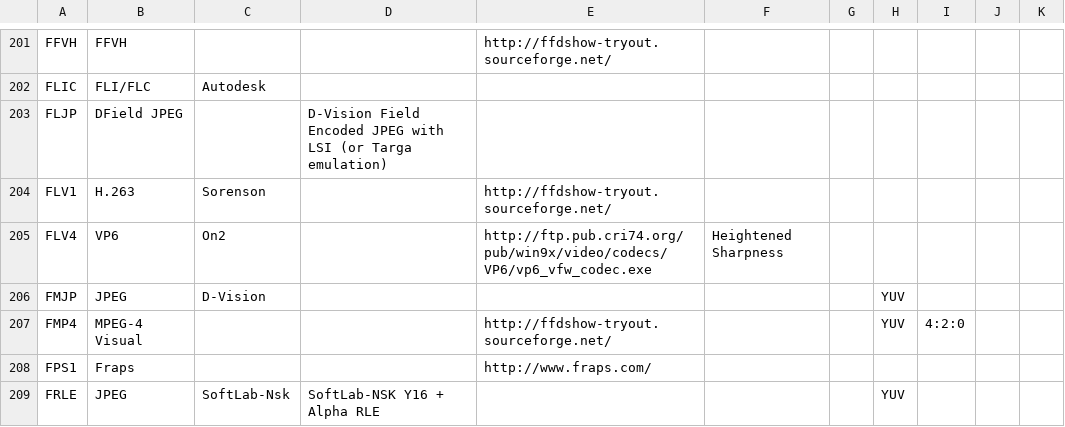
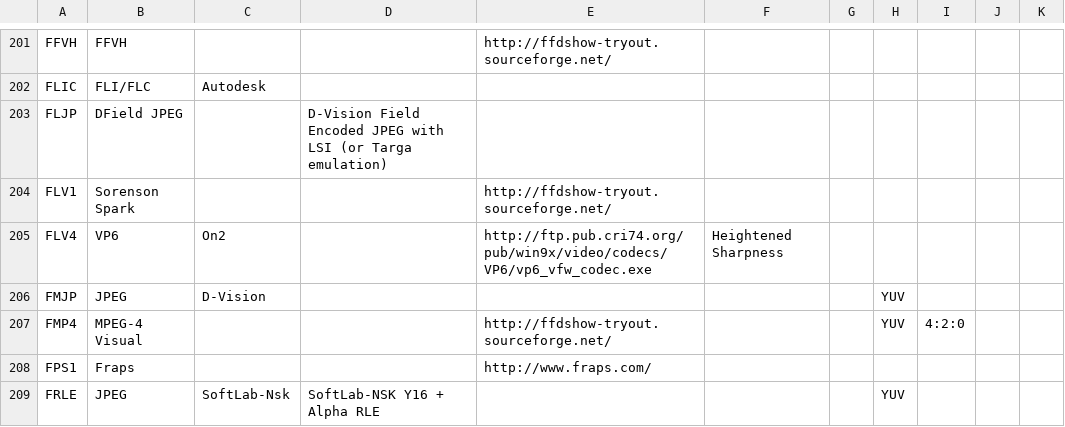
Before and after one commit to beppec56/MediaInfo-git_svn, a CSV file: Source/Ressource/Text/DataBase/CodecID_Video_Riff.csv, drawn as a sheet; only a part is shown, gaps mark what is left out.

Commit message:
x FLV and RIFF: Changing Sorenson H.263 to Sorenson Spark because this stream format is too much incompatible with H.263
git-svn-id: svn://svn.code.sf.net/p/mediainfo/code/MediaInfoLib/trunk@4025 45c5ae6f-87cc-4fd0-92ee-e4f023fd80da

```diff
--- a/Source/Ressource/Text/DataBase/CodecID_Video_Riff.csv
+++ b/Source/Ressource/Text/DataBase/CodecID_Video_Riff.csv
@@ -203,3 +203,3 @@ FLIC;FLI/FLC;Autodesk;;;;;;
 FLJP;DField JPEG;;D-Vision Field Encoded JPEG with LSI (or Targa emulation);;;;;
-FLV1;H.263;Sorenson;;http://ffdshow-tryout.sourceforge.net/;;;;
+FLV1;Sorenson Spark;;;http://ffdshow-tryout.sourceforge.net/;;;;
 FLV4;VP6;On2;;http://ftp.pub.cri74.org/pub/win9x/video/codecs/VP6/vp6_vfw_codec.exe;Heightened Sharpness;;;
```
Also changed, not shown: 4 other files.
